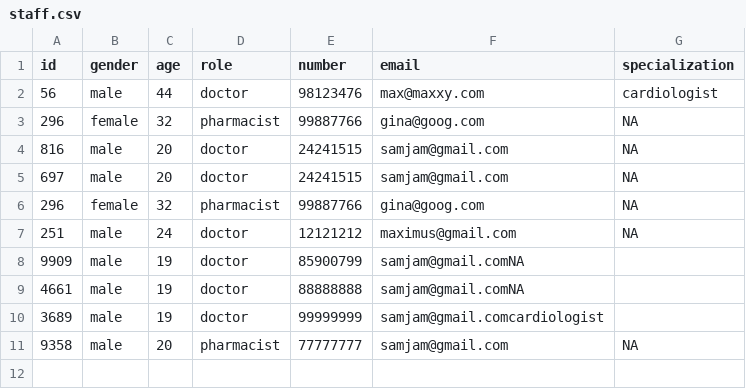
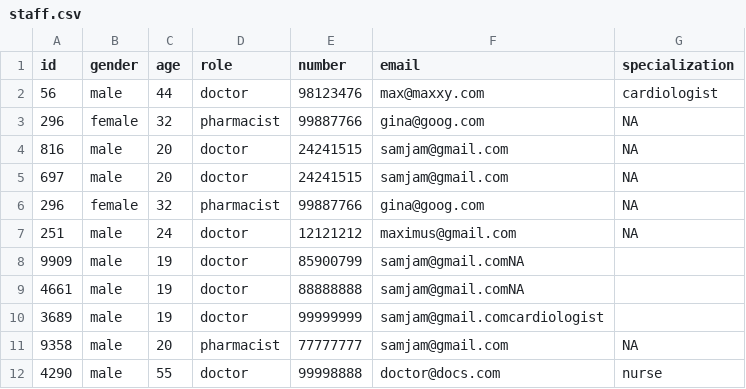
Before and after one commit to Presstotalk123/SC2002---OOP-Final-Project, a CSV file: OOP Semester Project/data/staff.csv, drawn as a sheet.

```diff
--- a/OOP Semester Project/data/staff.csv
+++ b/OOP Semester Project/data/staff.csv
@@ -11 +11,2 @@ id,gender,age,role,number,email,specialization
 9358,male,20,pharmacist,77777777,samjam@gmail.com,NA
+4290,male,55,doctor,99998888,doctor@docs.com,nurse
```
Also changed, not shown: OOP Semester Project/data/users.csv, 1 other file.
